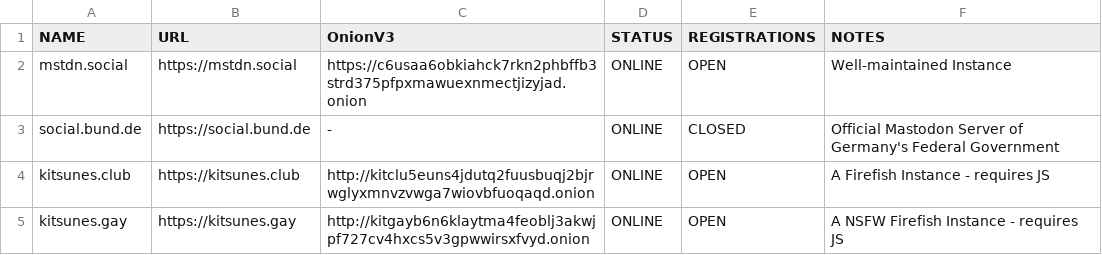
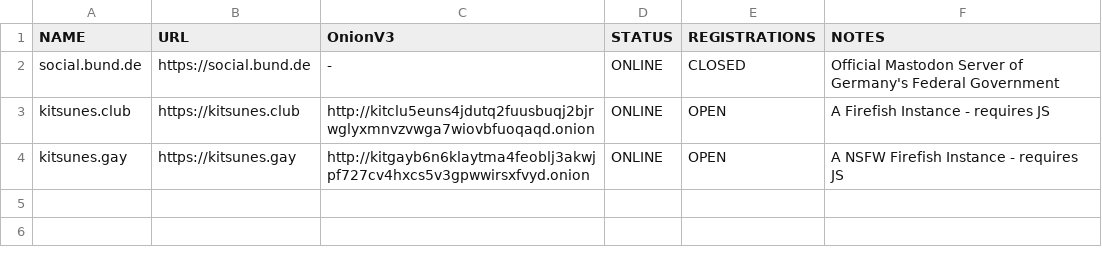
Before and after one commit to greyhat-academy/lists.d, a TSV file: activitypub.servers.list.tsv, drawn as a sheet; the diff names each change by its address in the sheet, - before the commit and + after, or states it on an @@ line.

Commit message:
removed mstdn.social from activitypub.servers.list.tsv due to being listed on activitypub.threads.domains.block.list.tsv !
Signed-off-by: kkarhan <kevin@karhan.guru>

```diff
--- a/activitypub.servers.list.tsv
+++ b/activitypub.servers.list.tsv
-row 2: mstdn.social | https://mstdn.social | https://c6usaa6obkiahck7rkn2phbffb3strd375pfpxmawuexnmectjizyjad.onion | ONLINE | OPEN | Well-maintained Instance
```
